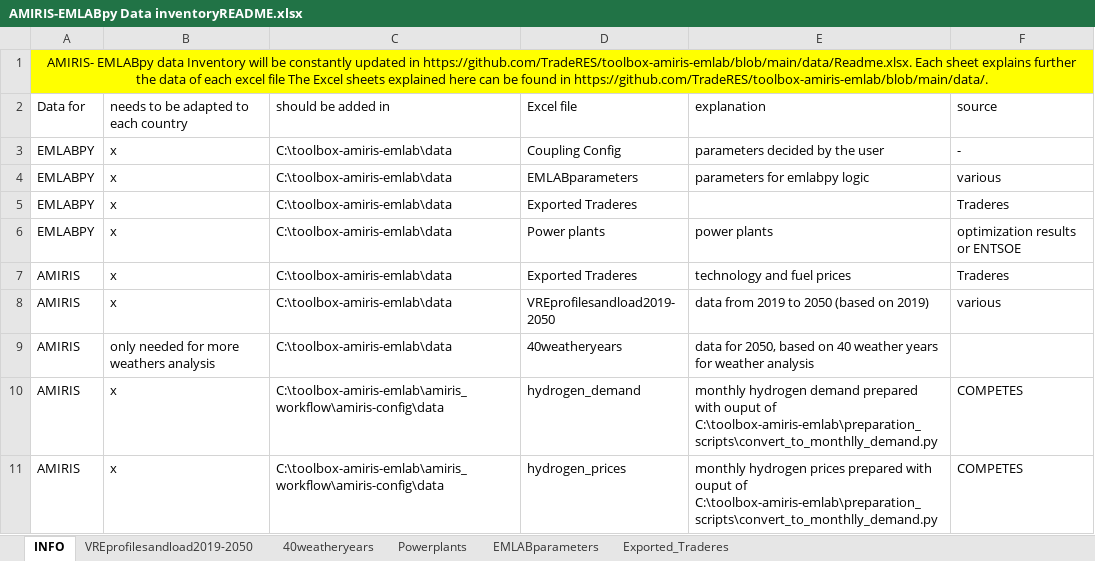
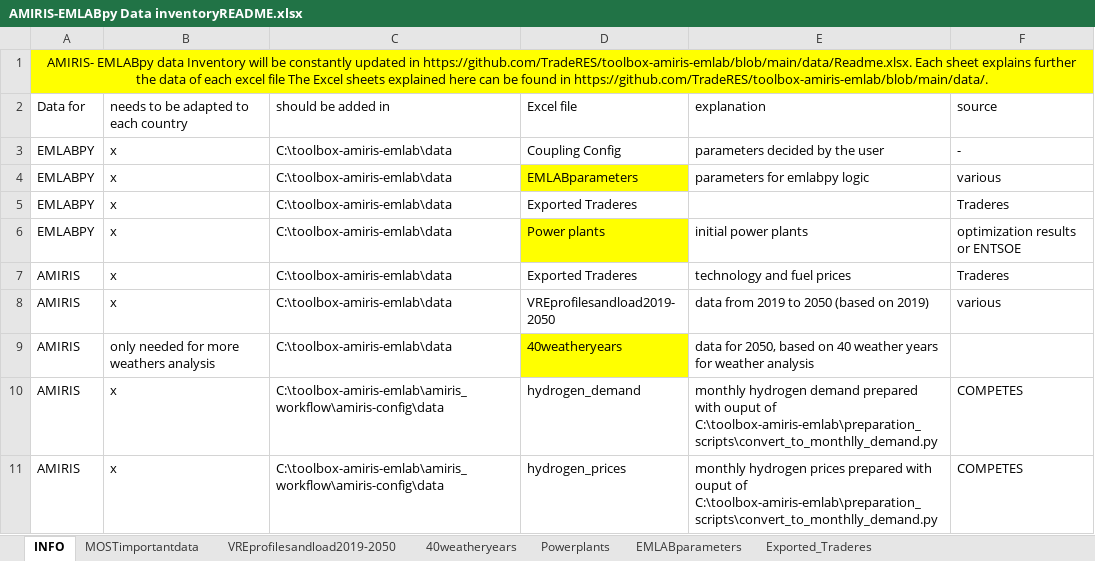
Before and after one commit to TradeRES/toolbox-amiris-emlab, an Excel workbook: data/AMIRIS-EMLABpy Data inventoryREADME.xlsx, sheet INFO, drawn as a sheet; values as stored, in another font and other column widths than the file's, no borders; the diff names each change by its address in the sheet, - before the commit and + after, or states it on an @@ line.

```diff
--- a/data/AMIRIS-EMLABpy Data inventoryREADME.xlsx (sheet INFO)
+++ b/data/AMIRIS-EMLABpy Data inventoryREADME.xlsx (sheet INFO)
+sheet tab: MOSTimportantdata
-D4 fill: none
+D4 fill: #FFFF00
-D6 fill: none
+D6 fill: #FFFF00
-E6 (explanation): power plants
+E6 (explanation): initial power plants
-D9 fill: none
+D9 fill: #FFFF00
```
Also changed, not shown: sheet EMLABparameters, amiris_workflow/amiris_data_structure.xlsx, data/Coupling Config.xlsx, 14 other files.
